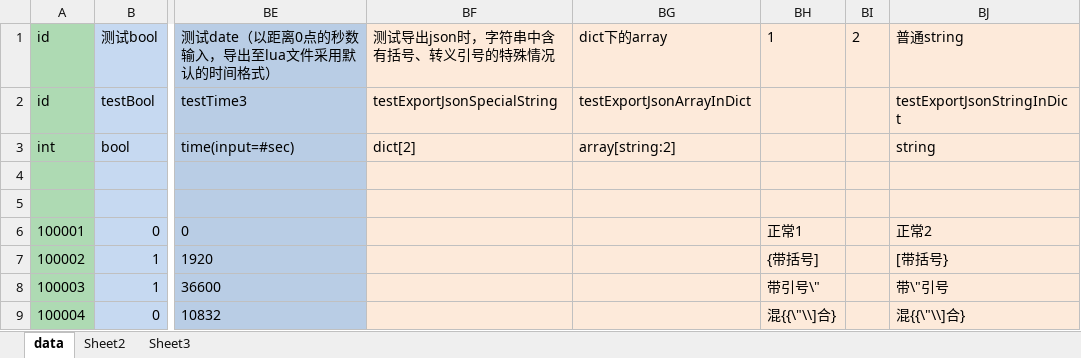
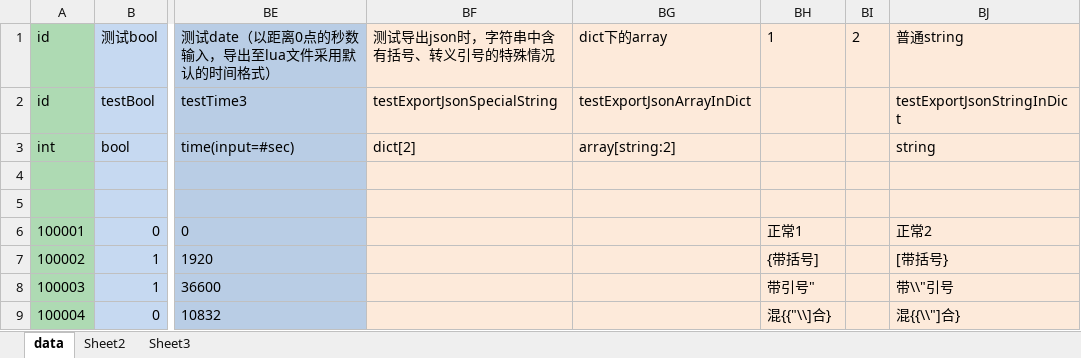
Before and after one commit to zhangqi-ulua/XlsxToLua, an Excel workbook: XlsxToLua/bin/Debug/TestExcel/TestAllDataType.xlsx, sheet data, drawn as a sheet; only a part is shown, gaps mark what is left out; values as stored, in another font and other column widths than the file's, no borders; the diff names each change by its address in the sheet, - before the commit and + after, or states it on an @@ line.

```diff
--- a/XlsxToLua/bin/Debug/TestExcel/TestAllDataType.xlsx (sheet data)
+++ b/XlsxToLua/bin/Debug/TestExcel/TestAllDataType.xlsx (sheet data)
-BH8: 带引号\"
+BH8: 带引号"
-BJ8: 带\"引号
+BJ8: 带\\"引号
-BH9: 混{{\"\\]合}
+BH9: 混{{"\\]合}
-BJ9: 混{{\"\\]合}
+BJ9: 混{{\\"]合}
```
Also changed, not shown: 8 other files.
